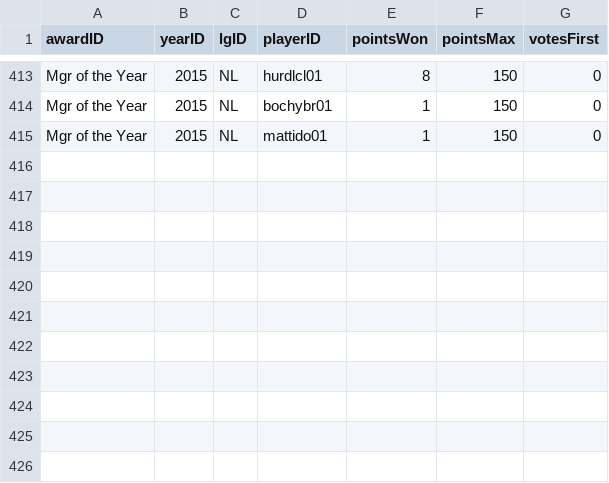
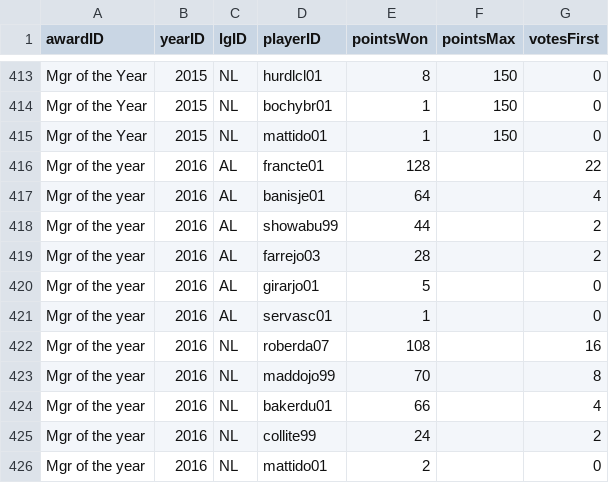
Before and after one commit to zbailey1/baseballdatabank, a CSV file: core/AwardsShareManagers.csv, drawn as a sheet; only a part is shown, gaps mark what is left out; the diff names each change by its address in the sheet, - before the commit and + after, or states it on an @@ line.

Commit message:
Update AwardsShareManagers.csv
Add 2016 data

```diff
--- a/core/AwardsShareManagers.csv
+++ b/core/AwardsShareManagers.csv
+row 416: Mgr of the year | 2016 | AL | francte01 | 128 |  | 22
+row 417: Mgr of the year | 2016 | AL | banisje01 | 64 |  | 4
+row 418: Mgr of the year | 2016 | AL | showabu99 | 44 |  | 2
+row 419: Mgr of the year | 2016 | AL | farrejo03 | 28 |  | 2
+row 420: Mgr of the year | 2016 | AL | girarjo01 | 5 |  | 0
+row 421: Mgr of the year | 2016 | AL | servasc01 | 1 |  | 0
+row 422: Mgr of the year | 2016 | NL | roberda07 | 108 |  | 16
+row 423: Mgr of the year | 2016 | NL | maddojo99 | 70 |  | 8
+row 424: Mgr of the year | 2016 | NL | bakerdu01 | 66 |  | 4
+row 425: Mgr of the year | 2016 | NL | collite99 | 24 |  | 2
+row 426: Mgr of the year | 2016 | NL | mattido01 | 2 |  | 0
```
